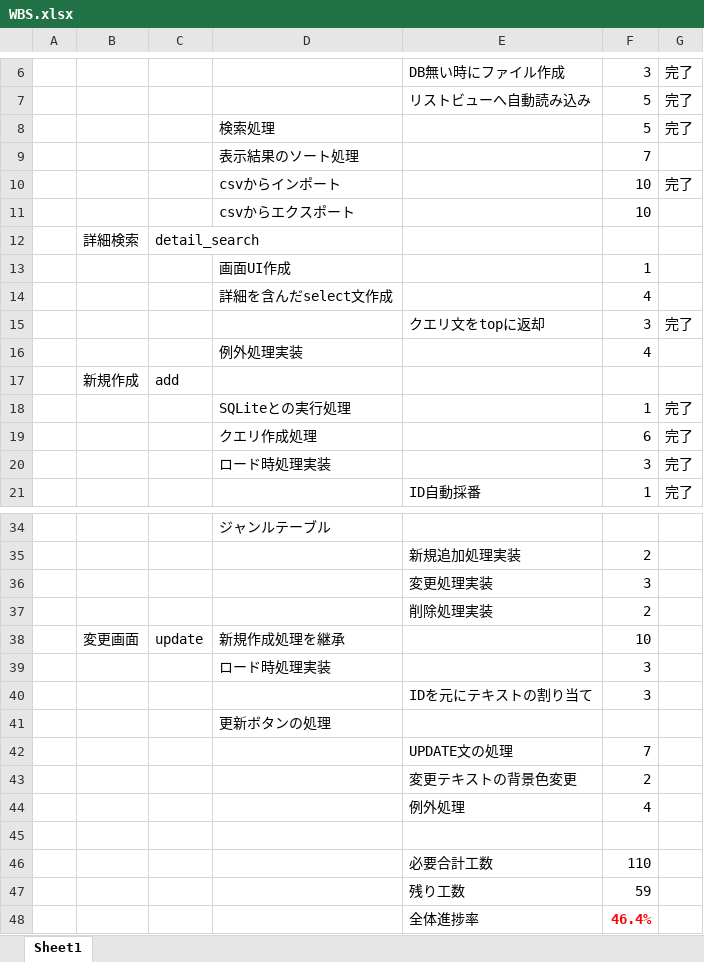
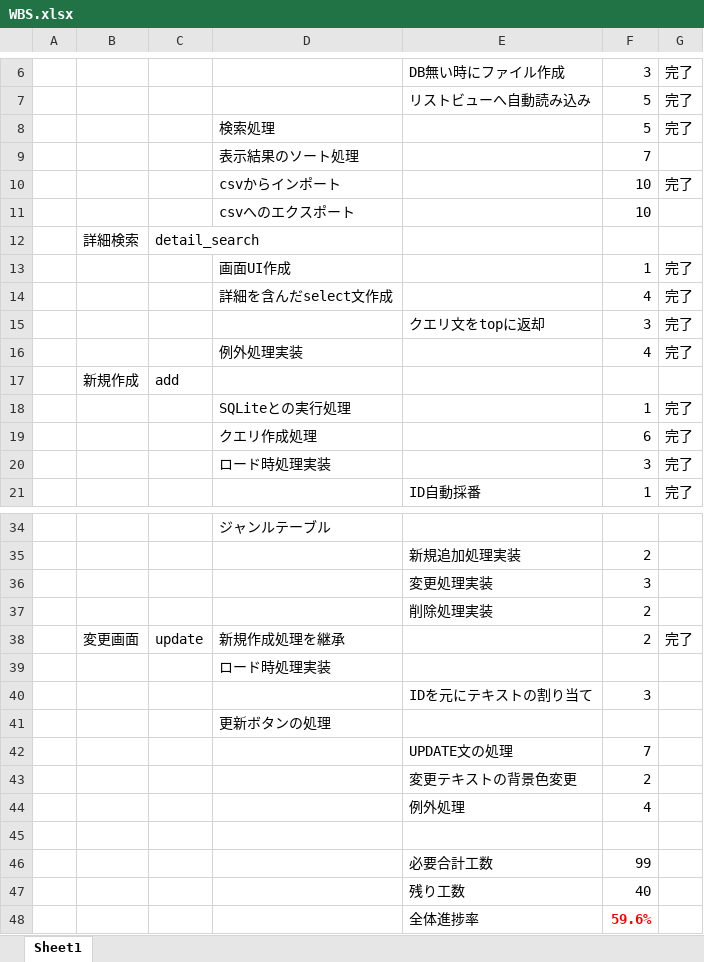
Before and after one commit to TeamMassan/doujinshi, an Excel workbook: 仕様書とか/WBS.xlsx, sheet Sheet1, drawn as a sheet; only a part is shown, gaps mark what is left out; values as stored, in another font and other column widths than the file's, no borders; the diff names each change by its address in the sheet, - before the commit and + after, or states it on an @@ line.

```diff
--- a/仕様書とか/WBS.xlsx (sheet Sheet1)
+++ b/仕様書とか/WBS.xlsx (sheet Sheet1)
-D11: csvからエクスポート
+D11: csvへのエクスポート
-G13:G14: (empty)
+G13:G14: 完了
-G16: (empty)
+G16: 完了
-F38: 10
+F38: 2
-G38: (empty)
+G38: 完了
-F39: 3
+F39: (empty)
-F46: 110
+F46: 99
-F47: 59
+F47: 40
-F48: 46.4%
+F48: 59.6%
```
Also changed, not shown: 18 other files.
